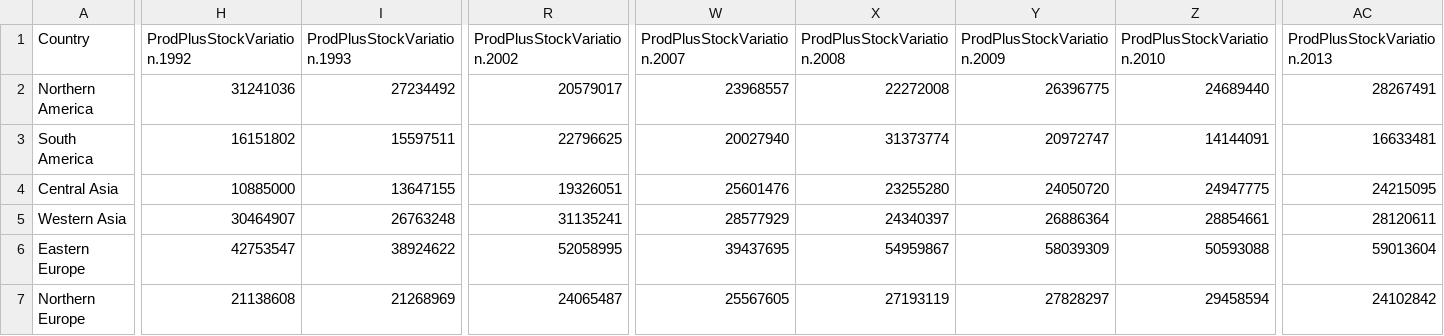
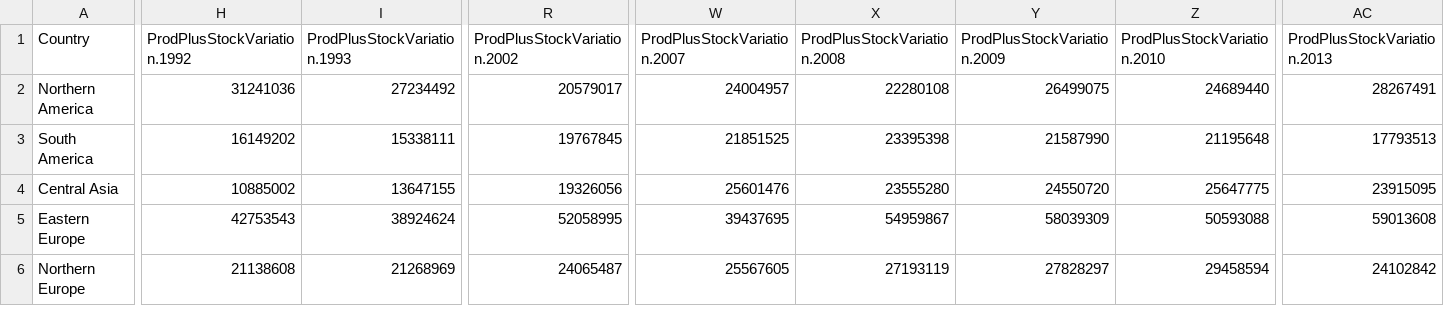
Before and after one commit to gfgprojects/cms_wheat, a CSV file: data/producers.csv, drawn as a sheet; only a part is shown, gaps mark what is left out; removed rows and columns are numbered as before the commit, all else as after; rows hold the shown columns only; the diff covers the shown part only; the diff names each change by its address in the sheet, - before the commit and + after, or states it on an @@ line.

Commit message:
data folder

```diff
--- a/data/producers.csv
+++ b/data/producers.csv
-W2 (ProdPlusStockVariation.2007): 23968557
+W2 (ProdPlusStockVariation.2007): 24004957
-X2 (ProdPlusStockVariation.2008): 22272008
+X2 (ProdPlusStockVariation.2008): 22280108
-Y2 (ProdPlusStockVariation.2009): 26396775
+Y2 (ProdPlusStockVariation.2009): 26499075
-H3 (ProdPlusStockVariation.1992): 16151802
+H3 (ProdPlusStockVariation.1992): 16149202
-I3 (ProdPlusStockVariation.1993): 15597511
+I3 (ProdPlusStockVariation.1993): 15338111
-R3 (ProdPlusStockVariation.2002): 22796625
+R3 (ProdPlusStockVariation.2002): 19767845
-W3 (ProdPlusStockVariation.2007): 20027940
+W3 (ProdPlusStockVariation.2007): 21851525
-X3 (ProdPlusStockVariation.2008): 31373774
+X3 (ProdPlusStockVariation.2008): 23395398
-Y3 (ProdPlusStockVariation.2009): 20972747
+Y3 (ProdPlusStockVariation.2009): 21587990
-Z3 (ProdPlusStockVariation.2010): 14144091
+Z3 (ProdPlusStockVariation.2010): 21195648
-AC3 (ProdPlusStockVariation.2013): 16633481
+AC3 (ProdPlusStockVariation.2013): 17793513
-H4 (ProdPlusStockVariation.1992): 10885000
+H4 (ProdPlusStockVariation.1992): 10885002
-R4 (ProdPlusStockVariation.2002): 19326051
+R4 (ProdPlusStockVariation.2002): 19326056
-X4 (ProdPlusStockVariation.2008): 23255280
+X4 (ProdPlusStockVariation.2008): 23555280
-Y4 (ProdPlusStockVariation.2009): 24050720
+Y4 (ProdPlusStockVariation.2009): 24550720
-Z4 (ProdPlusStockVariation.2010): 24947775
+Z4 (ProdPlusStockVariation.2010): 25647775
-AC4 (ProdPlusStockVariation.2013): 24215095
+AC4 (ProdPlusStockVariation.2013): 23915095
-row 5: Western Asia | 30464907 | 26763248 | 31135241 | 28577929 | 24340397 | 26886364 | 28854661 | 28120611
-H5 (ProdPlusStockVariation.1992): 42753547
+H5 (ProdPlusStockVariation.1992): 42753543
-I5 (ProdPlusStockVariation.1993): 38924622
+I5 (ProdPlusStockVariation.1993): 38924624
-AC5 (ProdPlusStockVariation.2013): 59013604
+AC5 (ProdPlusStockVariation.2013): 59013608
```
Also changed, not shown: 49 edited cells elsewhere in this file, data/buyers.csv, data/buyers_Feed.csv, 3 other files.
